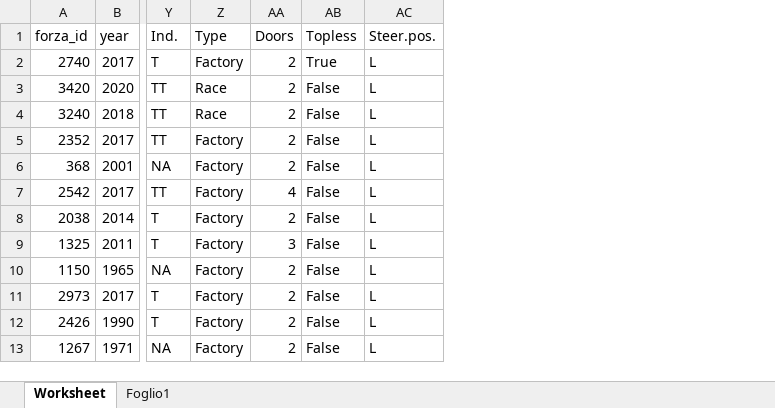
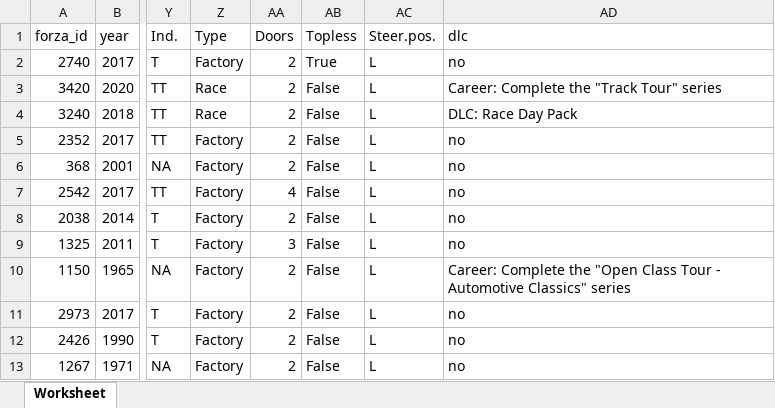
Before and after one commit to NicolaPutignano/motorsport_arena, an Excel workbook: data/modelexport.xlsx, sheet Worksheet, drawn as a sheet; only a part is shown, gaps mark what is left out; values as stored, in another font and other column widths than the file's, no borders; the diff names each change by its address in the sheet, - before the commit and + after, or states it on an @@ line.

Commit message:
fix parse import car da excel modificato attributo dlc per model Car

```diff
--- a/data/modelexport.xlsx (sheet Worksheet)
+++ b/data/modelexport.xlsx (sheet Worksheet)
-sheet tab: Foglio1
+column AD (dlc), rows 2-13: no | Career: Complete the "Track Tour" series | DLC: Race Day Pack | no | no | no | no | no | Career: Complete the "Open Class Tour - Automotive Classics" series | no | no | no
```
Also changed, not shown: 5 other files.
